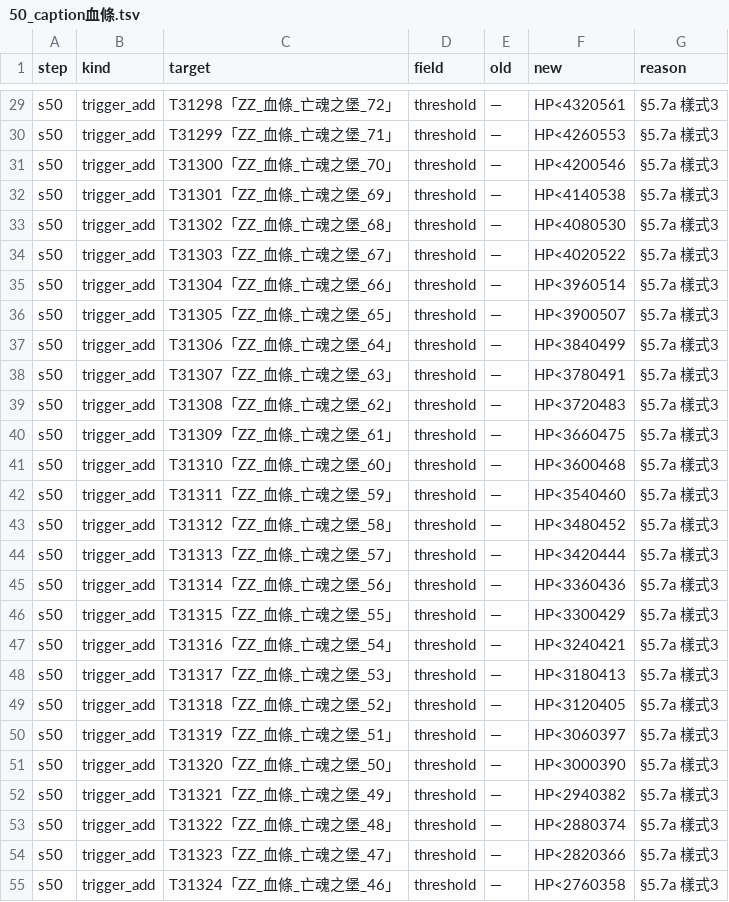
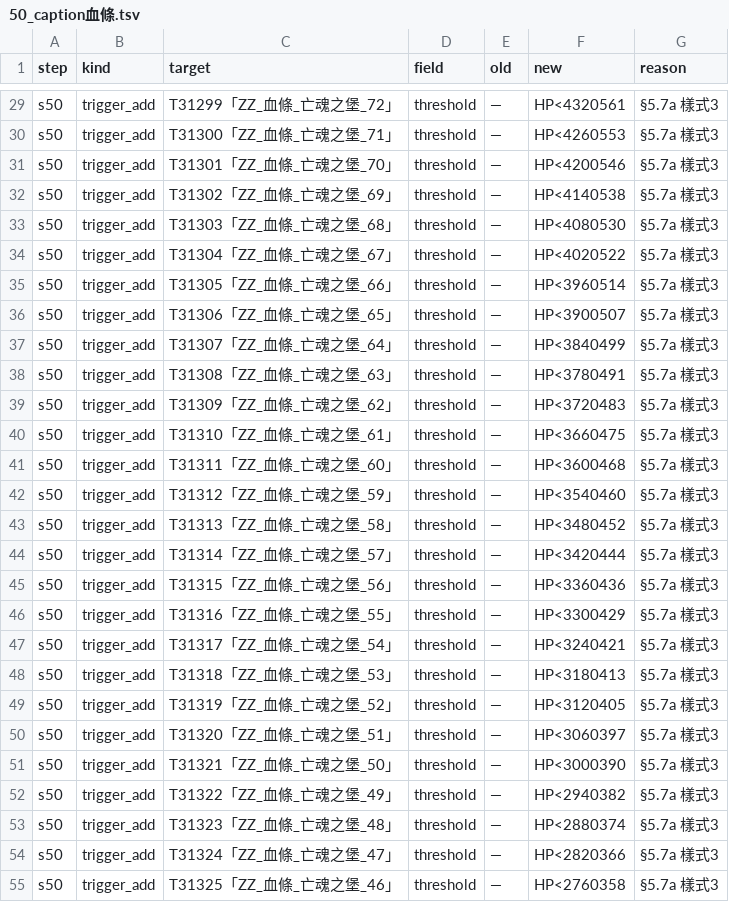
Before and after one commit to webrsb/Heroes-of-Gu-Long-AOE2-DE, a TSV file: src/合併/logs/50_caption血條.tsv, drawn as a sheet; only a part is shown, gaps mark what is left out; the diff covers the shown part only; the diff names each change by its address in the sheet, - before the commit and + after, or states it on an @@ line.

```diff
--- a/src/合併/logs/50_caption血條.tsv
+++ b/src/合併/logs/50_caption血條.tsv
-C29 (target): T31298「ZZ_血條_亡魂之堡_72」
+C29 (target): T31299「ZZ_血條_亡魂之堡_72」
-C30 (target): T31299「ZZ_血條_亡魂之堡_71」
+C30 (target): T31300「ZZ_血條_亡魂之堡_71」
-C31 (target): T31300「ZZ_血條_亡魂之堡_70」
+C31 (target): T31301「ZZ_血條_亡魂之堡_70」
-C32 (target): T31301「ZZ_血條_亡魂之堡_69」
+C32 (target): T31302「ZZ_血條_亡魂之堡_69」
-C33 (target): T31302「ZZ_血條_亡魂之堡_68」
+C33 (target): T31303「ZZ_血條_亡魂之堡_68」
-C34 (target): T31303「ZZ_血條_亡魂之堡_67」
+C34 (target): T31304「ZZ_血條_亡魂之堡_67」
-C35 (target): T31304「ZZ_血條_亡魂之堡_66」
+C35 (target): T31305「ZZ_血條_亡魂之堡_66」
-C36 (target): T31305「ZZ_血條_亡魂之堡_65」
+C36 (target): T31306「ZZ_血條_亡魂之堡_65」
-C37 (target): T31306「ZZ_血條_亡魂之堡_64」
+C37 (target): T31307「ZZ_血條_亡魂之堡_64」
-C38 (target): T31307「ZZ_血條_亡魂之堡_63」
+C38 (target): T31308「ZZ_血條_亡魂之堡_63」
-C39 (target): T31308「ZZ_血條_亡魂之堡_62」
+C39 (target): T31309「ZZ_血條_亡魂之堡_62」
-C40 (target): T31309「ZZ_血條_亡魂之堡_61」
+C40 (target): T31310「ZZ_血條_亡魂之堡_61」
-C41 (target): T31310「ZZ_血條_亡魂之堡_60」
+C41 (target): T31311「ZZ_血條_亡魂之堡_60」
-C42 (target): T31311「ZZ_血條_亡魂之堡_59」
+C42 (target): T31312「ZZ_血條_亡魂之堡_59」
-C43 (target): T31312「ZZ_血條_亡魂之堡_58」
+C43 (target): T31313「ZZ_血條_亡魂之堡_58」
-C44 (target): T31313「ZZ_血條_亡魂之堡_57」
+C44 (target): T31314「ZZ_血條_亡魂之堡_57」
-C45 (target): T31314「ZZ_血條_亡魂之堡_56」
+C45 (target): T31315「ZZ_血條_亡魂之堡_56」
-C46 (target): T31315「ZZ_血條_亡魂之堡_55」
+C46 (target): T31316「ZZ_血條_亡魂之堡_55」
-C47 (target): T31316「ZZ_血條_亡魂之堡_54」
+C47 (target): T31317「ZZ_血條_亡魂之堡_54」
-C48 (target): T31317「ZZ_血條_亡魂之堡_53」
+C48 (target): T31318「ZZ_血條_亡魂之堡_53」
-C49 (target): T31318「ZZ_血條_亡魂之堡_52」
+C49 (target): T31319「ZZ_血條_亡魂之堡_52」
-C50 (target): T31319「ZZ_血條_亡魂之堡_51」
+C50 (target): T31320「ZZ_血條_亡魂之堡_51」
-C51 (target): T31320「ZZ_血條_亡魂之堡_50」
+C51 (target): T31321「ZZ_血條_亡魂之堡_50」
-C52 (target): T31321「ZZ_血條_亡魂之堡_49」
+C52 (target): T31322「ZZ_血條_亡魂之堡_49」
-C53 (target): T31322「ZZ_血條_亡魂之堡_48」
+C53 (target): T31323「ZZ_血條_亡魂之堡_48」
-C54 (target): T31323「ZZ_血條_亡魂之堡_47」
+C54 (target): T31324「ZZ_血條_亡魂之堡_47」
-C55 (target): T31324「ZZ_血條_亡魂之堡_46」
+C55 (target): T31325「ZZ_血條_亡魂之堡_46」
```
Also changed, not shown: 172 edited cells elsewhere in this file, src/合併/logs/40_雙0血.tsv, 13 other files.
